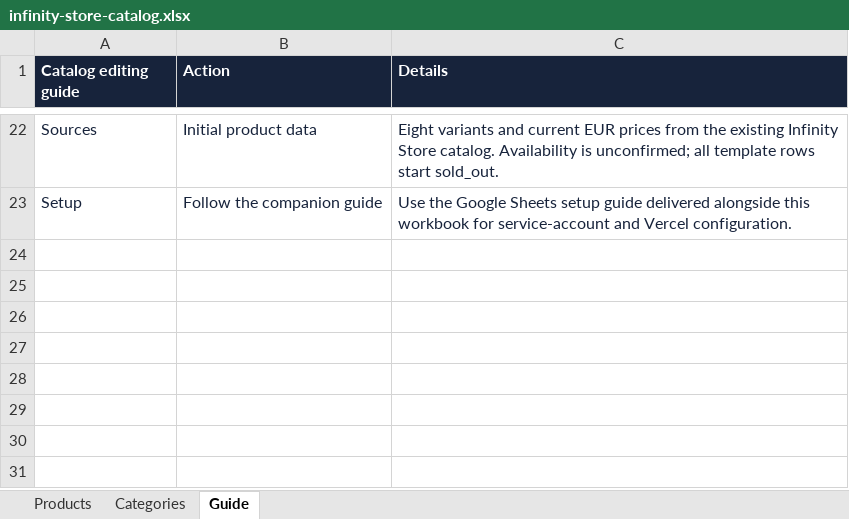
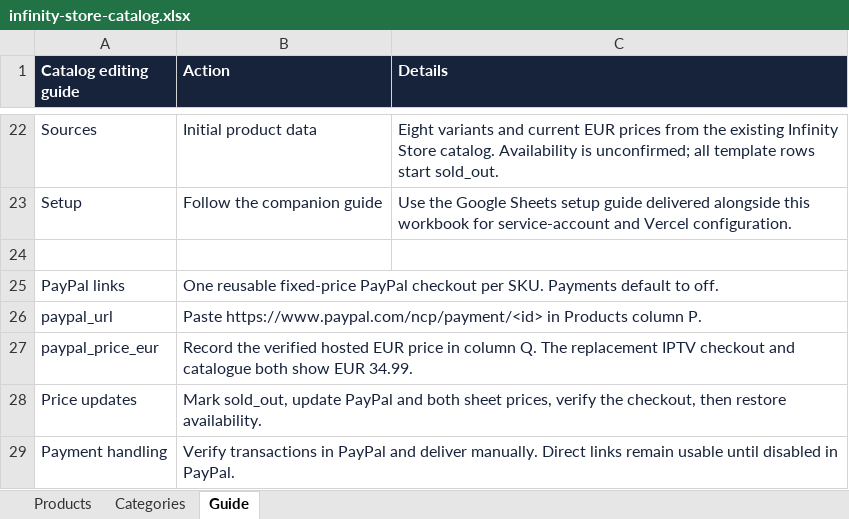
Before and after one commit to BelhiaSofiane/infinity-store-be, an Excel workbook: docs/templates/infinity-store-catalog.xlsx, sheet Guide, drawn as a sheet; only a part is shown, gaps mark what is left out; values as stored, in another font and other column widths than the file's, no borders; the diff names each change by its address in the sheet, - before the commit and + after, or states it on an @@ line.

Commit message:
Add validated PayPal payment links per catalogue variant

```diff
--- a/docs/templates/infinity-store-catalog.xlsx (sheet Guide)
+++ b/docs/templates/infinity-store-catalog.xlsx (sheet Guide)
+row 24: (empty)
+row 25: PayPal links | One reusable fixed-price PayPal checkout per SKU. Payments default to off.
+row 26: paypal_url | Paste https://www.paypal.com/ncp/payment/<id> in Products column P.
+row 27: paypal_price_eur | Record the verified hosted EUR price in column Q. The replacement IPTV checkout and catalogue both show EUR 34.99.
+row 28: Price updates | Mark sold_out, update PayPal and both sheet prices, verify the checkout, then restore availability.
+row 29: Payment handling | Verify transactions in PayPal and deliver manually. Direct links remain usable until disabled in PayPal.
```
Also changed, not shown: sheet Products, 20 other files.
